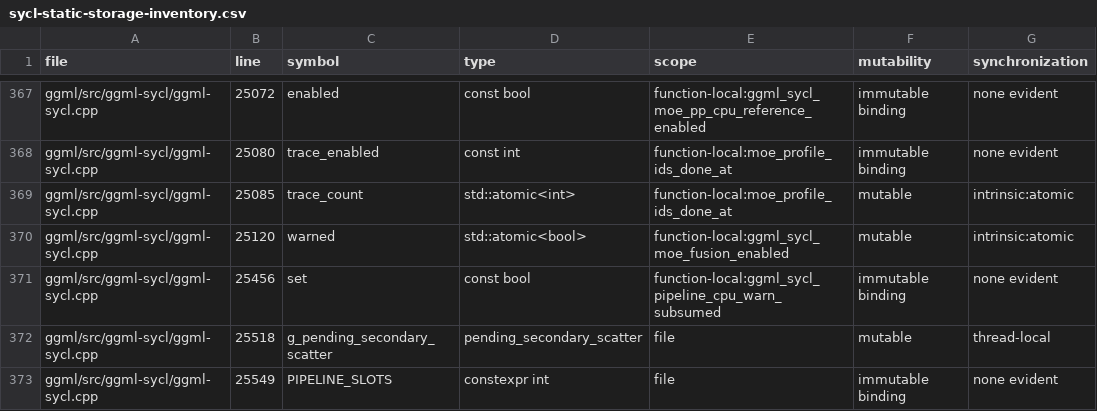
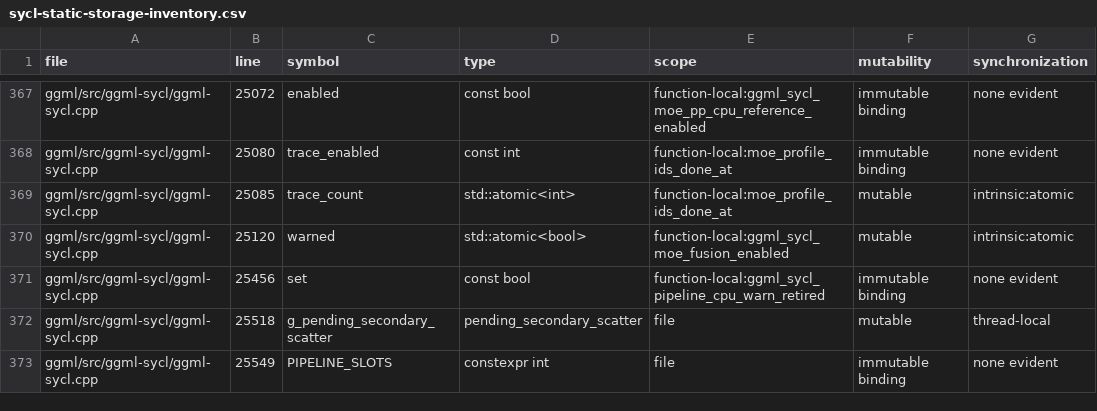
Before and after one commit to kainlan/llama.cpp-intel-optimizations, a CSV file: docs/backend/sycl-static-storage-inventory.csv, drawn as a sheet; only a part is shown, gaps mark what is left out; the diff names each change by its address in the sheet, - before the commit and + after, or states it on an @@ line.

```diff
--- a/docs/backend/sycl-static-storage-inventory.csv
+++ b/docs/backend/sycl-static-storage-inventory.csv
-E371 (scope): function-local:ggml_sycl_pipeline_cpu_warn_subsumed
+E371 (scope): function-local:ggml_sycl_pipeline_cpu_warn_retired
```
Also changed, not shown: 2 other files.
